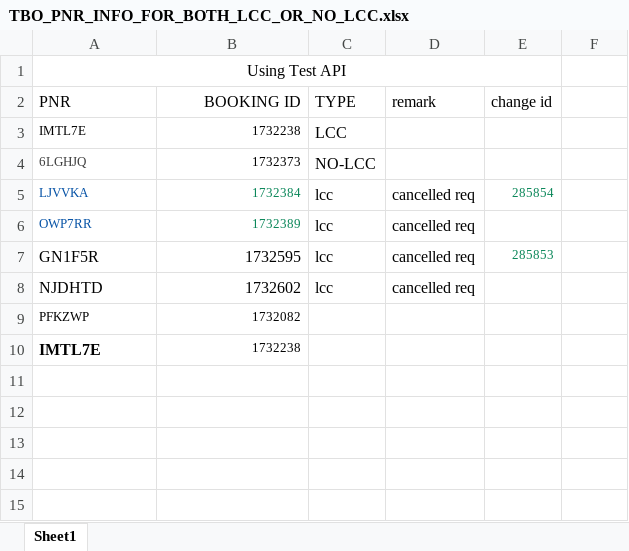
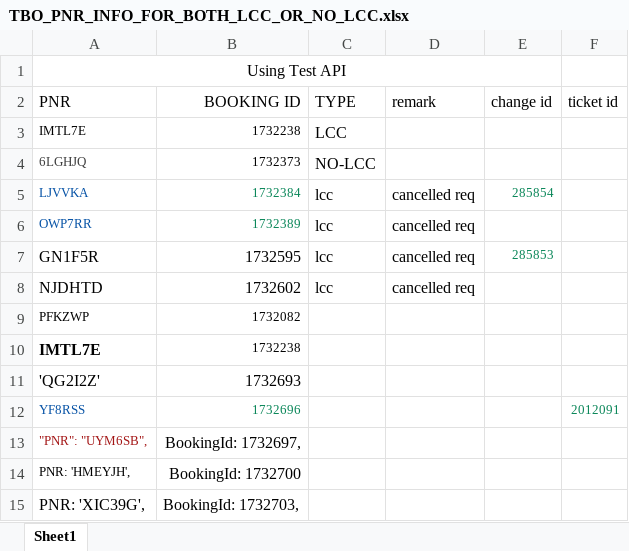
Before and after one commit to aakashkanojiya91299/nodeServer, an Excel workbook: TBO_PNR_INFO_FOR_BOTH_LCC_OR_NO_LCC.xlsx, sheet Sheet1, drawn as a sheet; values as stored, in another font and other column widths than the file's, no borders; the diff names each change by its address in the sheet, - before the commit and + after, or states it on an @@ line.

Commit message:
working on mongoDB and saveing pnr,booking id or if user cancel ticket then save status

```diff
--- a/TBO_PNR_INFO_FOR_BOTH_LCC_OR_NO_LCC.xlsx (sheet Sheet1)
+++ b/TBO_PNR_INFO_FOR_BOTH_LCC_OR_NO_LCC.xlsx (sheet Sheet1)
-F2: (empty)
+F2: ticket id
+row 11: 'QG2I2Z' | 1732693
+row 12: YF8RSS | 1732696 |  |  |  | 2012091
+row 13: "PNR": "UYM6SB", | BookingId: 1732697,
+row 14: PNR: 'HMEYJH', | BookingId: 1732700
+row 15: PNR: 'XIC39G', | BookingId: 1732703,
```
Also changed, not shown: 1 other file.
